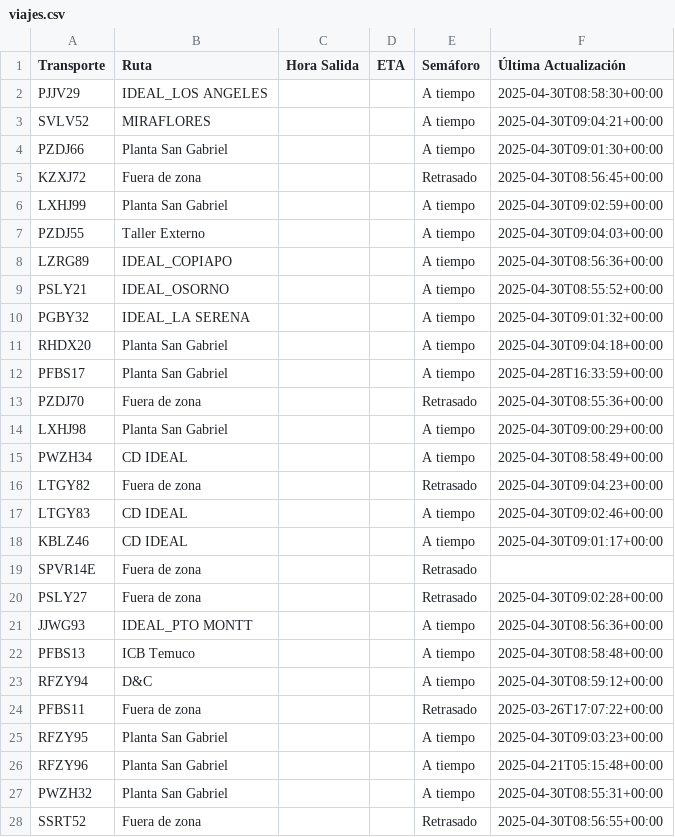
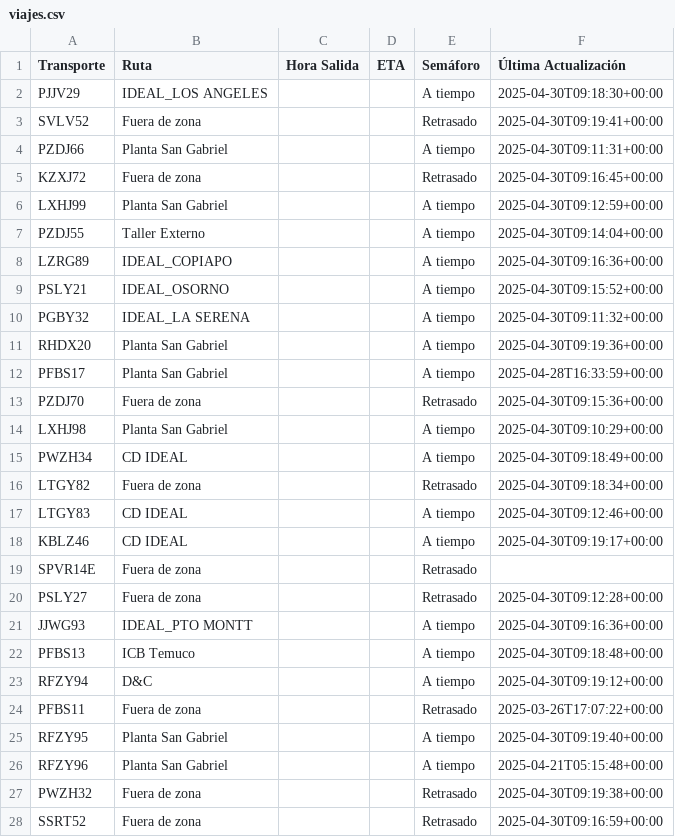
Before and after one commit to ErhickDiaz/Semaforo, a CSV file: viajes.csv, drawn as a sheet; only a part is shown; the diff covers the shown part only.

Commit message:
Actualización automática de viajes.csv

```diff
--- a/viajes.csv
+++ b/viajes.csv
@@ -1,28 +1,28 @@
 Transporte,Ruta,Hora Salida,ETA,Semáforo,Última Actualización
-PJJV29,IDEAL_LOS ANGELES,,,A tiempo,2025-04-30T08:58:30+00:00
-SVLV52,MIRAFLORES,,,A tiempo,2025-04-30T09:04:21+00:00
-PZDJ66,Planta San Gabriel,,,A tiempo,2025-04-30T09:01:30+00:00
-KZXJ72,Fuera de zona,,,Retrasado,2025-04-30T08:56:45+00:00
-LXHJ99,Planta San Gabriel,,,A tiempo,2025-04-30T09:02:59+00:00
-PZDJ55,Taller Externo,,,A tiempo,2025-04-30T09:04:03+00:00
-LZRG89,IDEAL_COPIAPO,,,A tiempo,2025-04-30T08:56:36+00:00
-PSLY21,IDEAL_OSORNO,,,A tiempo,2025-04-30T08:55:52+00:00
-PGBY32,IDEAL_LA SERENA,,,A tiempo,2025-04-30T09:01:32+00:00
-RHDX20,Planta San Gabriel,,,A tiempo,2025-04-30T09:04:18+00:00
+PJJV29,IDEAL_LOS ANGELES,,,A tiempo,2025-04-30T09:18:30+00:00
+SVLV52,Fuera de zona,,,Retrasado,2025-04-30T09:19:41+00:00
+PZDJ66,Planta San Gabriel,,,A tiempo,2025-04-30T09:11:31+00:00
+KZXJ72,Fuera de zona,,,Retrasado,2025-04-30T09:16:45+00:00
+LXHJ99,Planta San Gabriel,,,A tiempo,2025-04-30T09:12:59+00:00
+PZDJ55,Taller Externo,,,A tiempo,2025-04-30T09:14:04+00:00
+LZRG89,IDEAL_COPIAPO,,,A tiempo,2025-04-30T09:16:36+00:00
+PSLY21,IDEAL_OSORNO,,,A tiempo,2025-04-30T09:15:52+00:00
+PGBY32,IDEAL_LA SERENA,,,A tiempo,2025-04-30T09:11:32+00:00
+RHDX20,Planta San Gabriel,,,A tiempo,2025-04-30T09:19:36+00:00
 PFBS17,Planta San Gabriel,,,A tiempo,2025-04-28T16:33:59+00:00
-PZDJ70,Fuera de zona,,,Retrasado,2025-04-30T08:55:36+00:00
-LXHJ98,Planta San Gabriel,,,A tiempo,2025-04-30T09:00:29+00:00
-PWZH34,CD IDEAL,,,A tiempo,2025-04-30T08:58:49+00:00
-LTGY82,Fuera de zona,,,Retrasado,2025-04-30T09:04:23+00:00
-LTGY83,CD IDEAL,,,A tiempo,2025-04-30T09:02:46+00:00
-KBLZ46,CD IDEAL,,,A tiempo,2025-04-30T09:01:17+00:00
+PZDJ70,Fuera de zona,,,Retrasado,2025-04-30T09:15:36+00:00
+LXHJ98,Planta San Gabriel,,,A tiempo,2025-04-30T09:10:29+00:00
+PWZH34,CD IDEAL,,,A tiempo,2025-04-30T09:18:49+00:00
+LTGY82,Fuera de zona,,,Retrasado,2025-04-30T09:18:34+00:00
+LTGY83,CD IDEAL,,,A tiempo,2025-04-30T09:12:46+00:00
+KBLZ46,CD IDEAL,,,A tiempo,2025-04-30T09:19:17+00:00
 SPVR14E,Fuera de zona,,,Retrasado,
-PSLY27,Fuera de zona,,,Retrasado,2025-04-30T09:02:28+00:00
-JJWG93,IDEAL_PTO MONTT,,,A tiempo,2025-04-30T08:56:36+00:00
-PFBS13,ICB Temuco,,,A tiempo,2025-04-30T08:58:48+00:00
-RFZY94,D&C ,,,A tiempo,2025-04-30T08:59:12+00:00
+PSLY27,Fuera de zona,,,Retrasado,2025-04-30T09:12:28+00:00
+JJWG93,IDEAL_PTO MONTT,,,A tiempo,2025-04-30T09:16:36+00:00
+PFBS13,ICB Temuco,,,A tiempo,2025-04-30T09:18:48+00:00
+RFZY94,D&C ,,,A tiempo,2025-04-30T09:19:12+00:00
 PFBS11,Fuera de zona,,,Retrasado,2025-03-26T17:07:22+00:00
-RFZY95,Planta San Gabriel,,,A tiempo,2025-04-30T09:03:23+00:00
+RFZY95,Planta San Gabriel,,,A tiempo,2025-04-30T09:19:40+00:00
 RFZY96,Planta San Gabriel,,,A tiempo,2025-04-21T05:15:48+00:00
-PWZH32,Planta San Gabriel,,,A tiempo,2025-04-30T08:55:31+00:00
-SSRT52,Fuera de zona,,,Retrasado,2025-04-30T08:56:55+00:00
+PWZH32,Fuera de zona,,,Retrasado,2025-04-30T09:19:38+00:00
+SSRT52,Fuera de zona,,,Retrasado,2025-04-30T09:16:59+00:00
```
Also changed, not shown: 54 edited cells elsewhere in this file.
